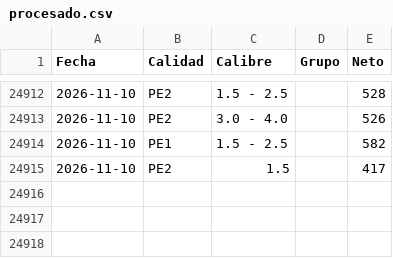
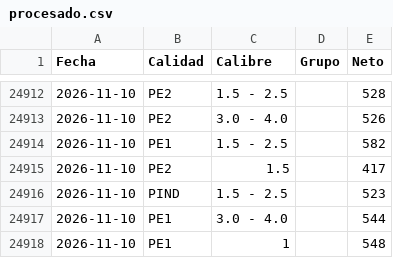
Before and after one commit to logisticaguapa-arch/inventario-fruta, a CSV file: procesado.csv, drawn as a sheet; only a part is shown, gaps mark what is left out; the diff names each change by its address in the sheet, - before the commit and + after, or states it on an @@ line.

```diff
--- a/procesado.csv
+++ b/procesado.csv
+row 24916: 2026-11-10 | PIND | 1.5 - 2.5 |  | 523
+row 24917: 2026-11-10 | PE1 | 3.0 - 4.0 |  | 544
+row 24918: 2026-11-10 | PE1 | 1 |  | 548
```
Also changed, not shown: horaingreso.csv, inventario.csv, 2 other files.
